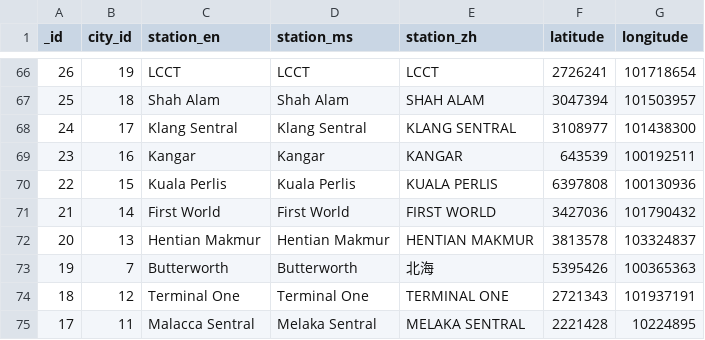
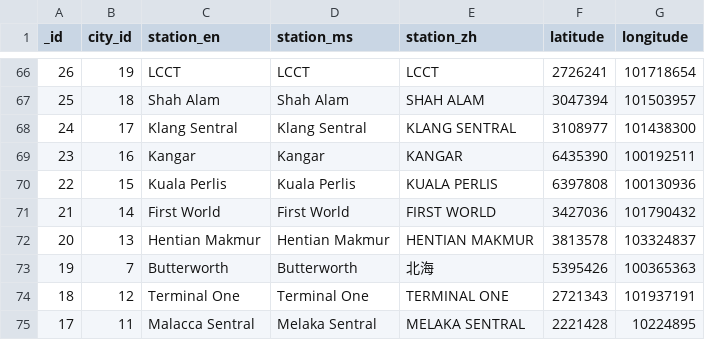
Before and after one commit to sweetiepiggy/Raspberry-Bus-Malaysia, a CSV file: stations.csv, drawn as a sheet; only a part is shown, gaps mark what is left out.

Commit message:
fixed typo in Kangar latitude

```diff
--- a/stations.csv
+++ b/stations.csv
@@ -68,3 +68,3 @@ _id,city_id,station_en,station_ms,station_zh,latitude,longitude
 24,17,"Klang Sentral","Klang Sentral","KLANG SENTRAL",3108977,101438300
-23,16,Kangar,Kangar,KANGAR,643539,100192511
+23,16,Kangar,Kangar,KANGAR,6435390,100192511
 22,15,"Kuala Perlis","Kuala Perlis","KUALA PERLIS",6397808,100130936
```
